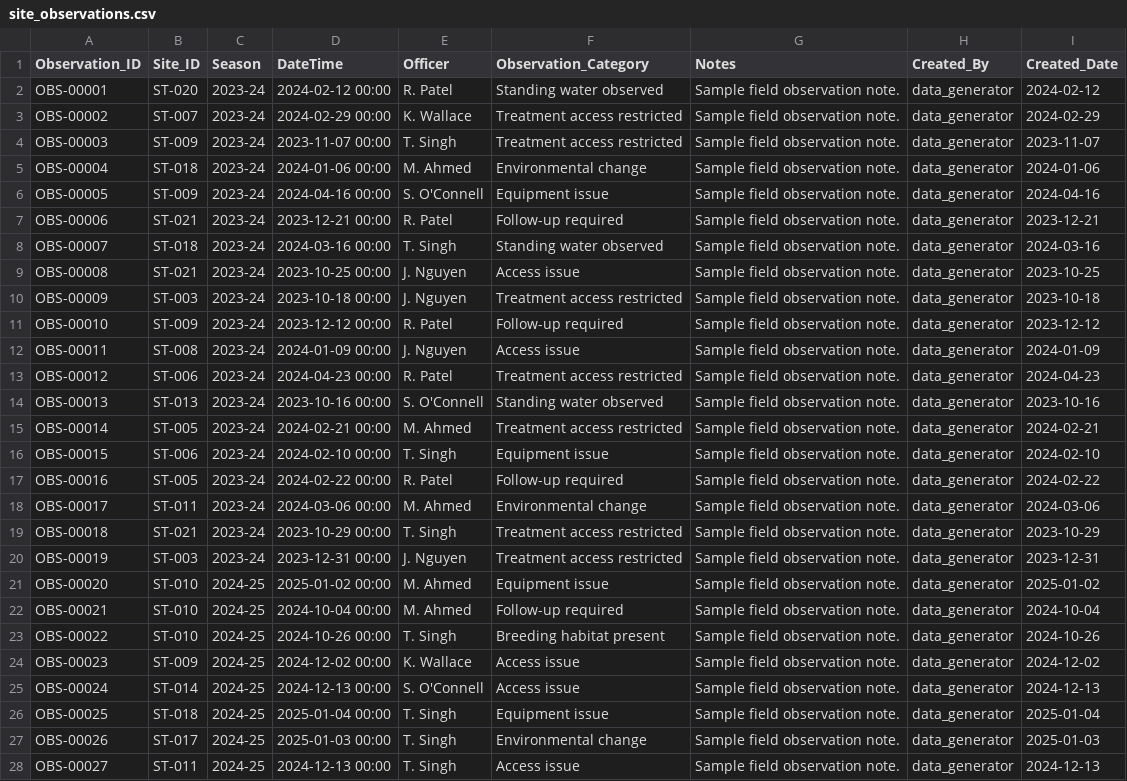
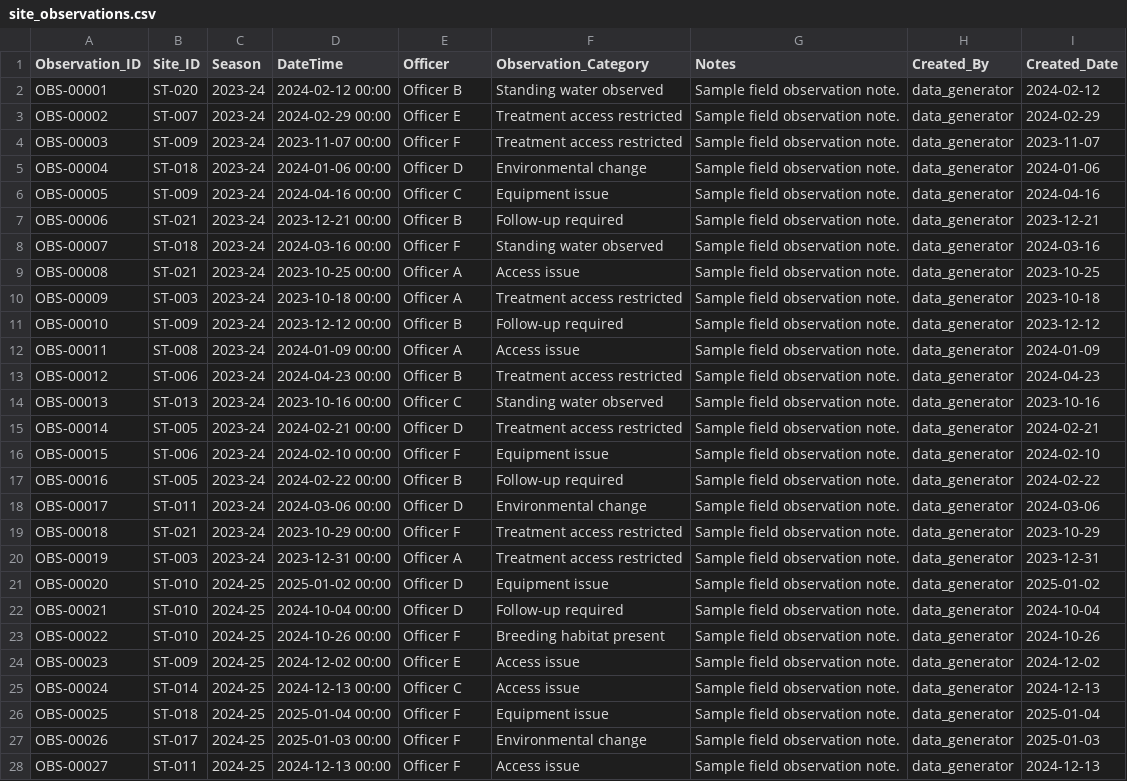
Before and after one commit to AYatesEH/Mosquito-Dashboard, a CSV file: data/raw/site_observations.csv, drawn as a sheet; only a part is shown; the diff covers the shown part only; the diff names each change by its address in the sheet, - before the commit and + after, or states it on an @@ line.

```diff
--- a/data/raw/site_observations.csv
+++ b/data/raw/site_observations.csv
-E2 (Officer): R. Patel
+E2 (Officer): Officer B
-E3 (Officer): K. Wallace
+E3 (Officer): Officer E
-E4 (Officer): T. Singh
+E4 (Officer): Officer F
-E5 (Officer): M. Ahmed
+E5 (Officer): Officer D
-E6 (Officer): S. O'Connell
+E6 (Officer): Officer C
-E7 (Officer): R. Patel
+E7 (Officer): Officer B
-E8 (Officer): T. Singh
+E8 (Officer): Officer F
-E9:E10 (Officer): J. Nguyen
+E9:E10 (Officer): Officer A
-E11 (Officer): R. Patel
+E11 (Officer): Officer B
-E12 (Officer): J. Nguyen
+E12 (Officer): Officer A
-E13 (Officer): R. Patel
+E13 (Officer): Officer B
-E14 (Officer): S. O'Connell
+E14 (Officer): Officer C
-E15 (Officer): M. Ahmed
+E15 (Officer): Officer D
-E16 (Officer): T. Singh
+E16 (Officer): Officer F
-E17 (Officer): R. Patel
+E17 (Officer): Officer B
-E18 (Officer): M. Ahmed
+E18 (Officer): Officer D
-E19 (Officer): T. Singh
+E19 (Officer): Officer F
-E20 (Officer): J. Nguyen
+E20 (Officer): Officer A
-E21:E22 (Officer): M. Ahmed
+E21:E22 (Officer): Officer D
-E23 (Officer): T. Singh
+E23 (Officer): Officer F
-E24 (Officer): K. Wallace
+E24 (Officer): Officer E
-E25 (Officer): S. O'Connell
+E25 (Officer): Officer C
-E26:E28 (Officer): T. Singh
+E26:E28 (Officer): Officer F
```
Also changed, not shown: 33 edited cells elsewhere in this file, data/raw/complaints.csv, data/raw/surveillance_events.csv, 3 other files.
